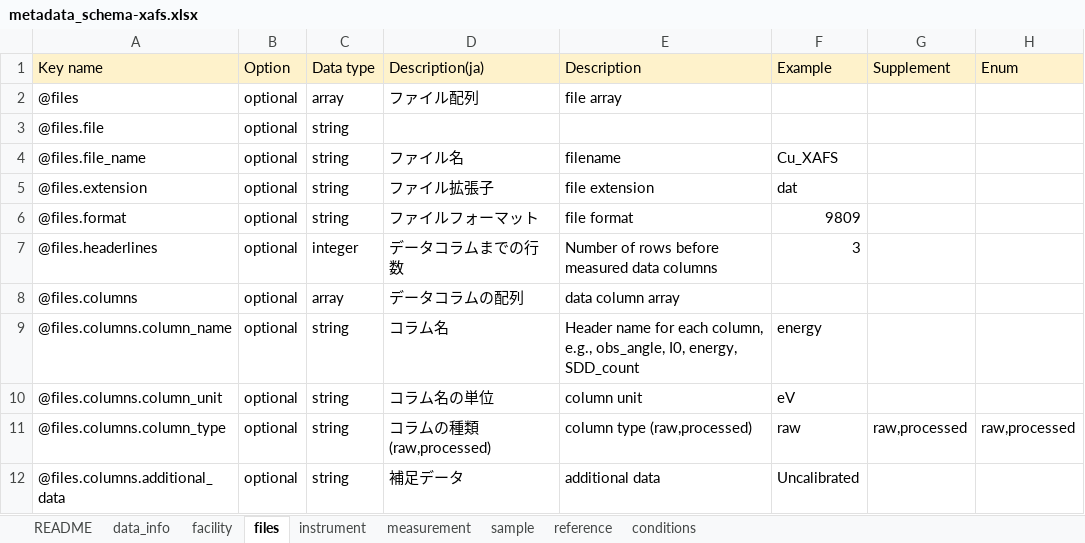
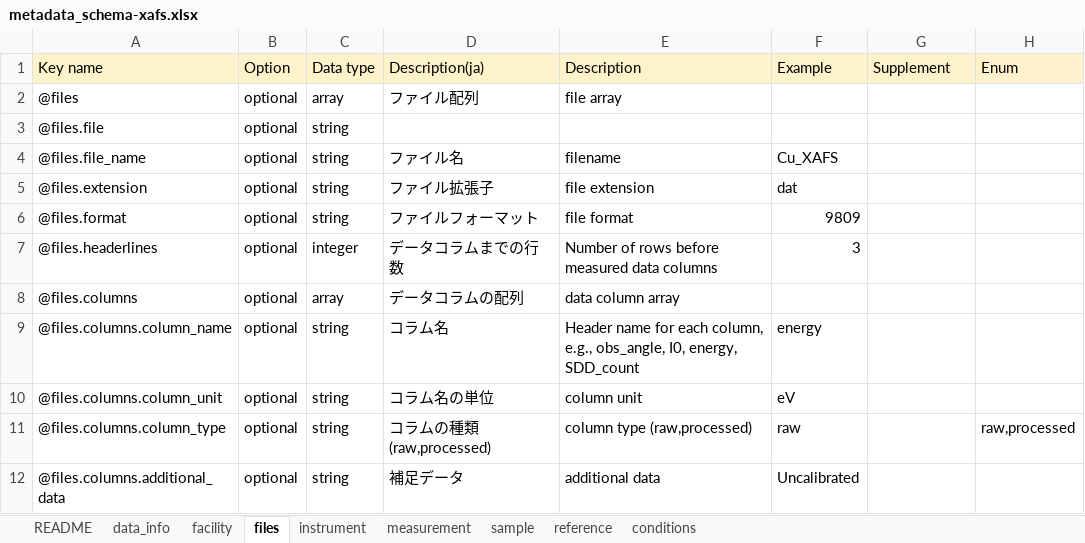
Before and after one commit to matumot/xafs-schema, an Excel workbook: draft/20221212/metadata_schema-xafs.xlsx, sheet files, drawn as a sheet; values as stored, in another font and other column widths than the file's, no borders; the diff names each change by its address in the sheet, - before the commit and + after, or states it on an @@ line.

```diff
--- a/draft/20221212/metadata_schema-xafs.xlsx (sheet files)
+++ b/draft/20221212/metadata_schema-xafs.xlsx (sheet files)
-G11: raw,processed
+G11: (empty)
```
Also changed, not shown: sheet sample, sheet reference, sheet data_info, sheet conditions, sheet facility, 2 other files.
